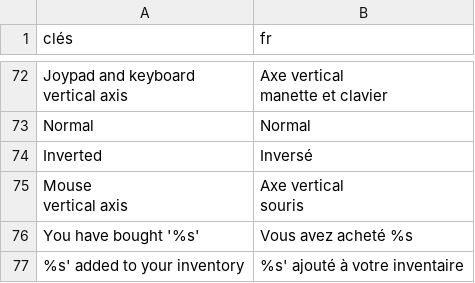
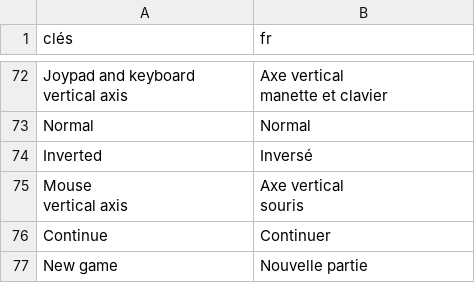
Before and after one commit to HenriMichelonEsimed/maquette2-fpv, a CSV file: game/assets/i18n/main.csv, drawn as a sheet; only a part is shown, gaps mark what is left out.

```diff
--- a/game/assets/i18n/main.csv
+++ b/game/assets/i18n/main.csv
@@ -79,3 +79,3 @@ vertical axis";"Axe vertical
 souris"
-You have bought '%s';Vous avez acheté %s
-%s' added to your inventory;%s' ajouté à votre inventaire
+Continue;Continuer
+New game;Nouvelle partie
```
Also changed, not shown: 17 other files.
